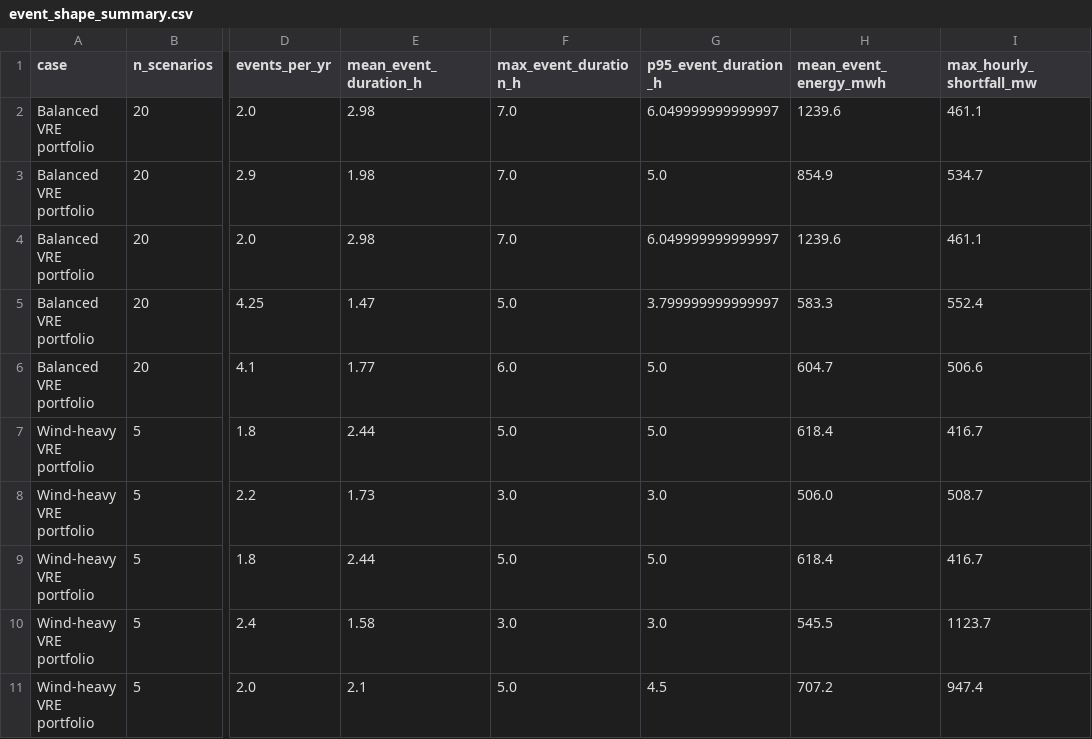
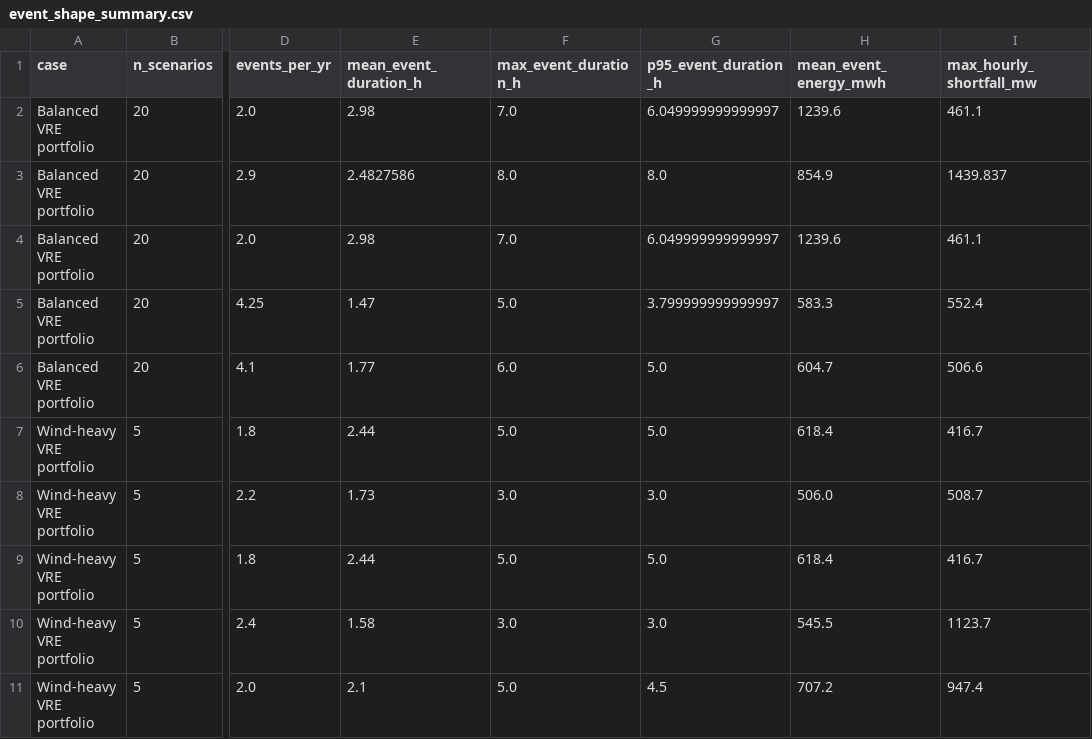
Before and after one commit to swang22/RAChronoOps, a CSV file: results/paper_tables/event_shape_summary.csv, drawn as a sheet; only a part is shown, gaps mark what is left out; the diff names each change by its address in the sheet, - before the commit and + after, or states it on an @@ line.

```diff
--- a/results/paper_tables/event_shape_summary.csv
+++ b/results/paper_tables/event_shape_summary.csv
-E3 (mean_event_duration_h): 1.98
+E3 (mean_event_duration_h): 2.4827586
-F3 (max_event_duration_h): 7.0
+F3 (max_event_duration_h): 8.0
-G3 (p95_event_duration_h): 5.0
+G3 (p95_event_duration_h): 8.0
-I3 (max_hourly_shortfall_mw): 534.7
+I3 (max_hourly_shortfall_mw): 1439.837
```
Also changed, not shown: 8 other files.
